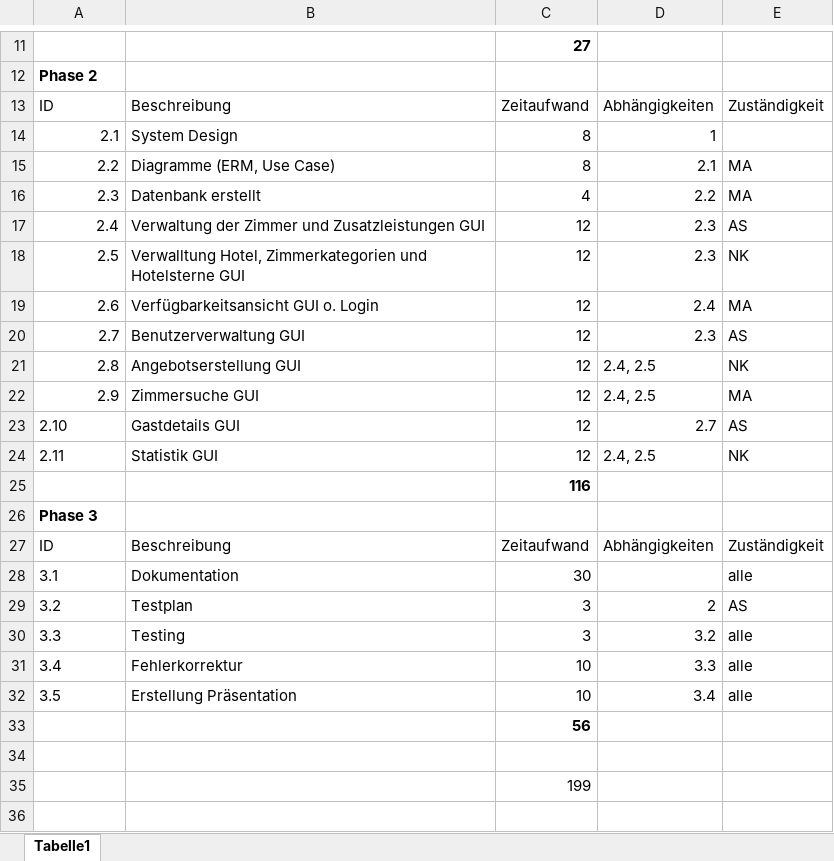
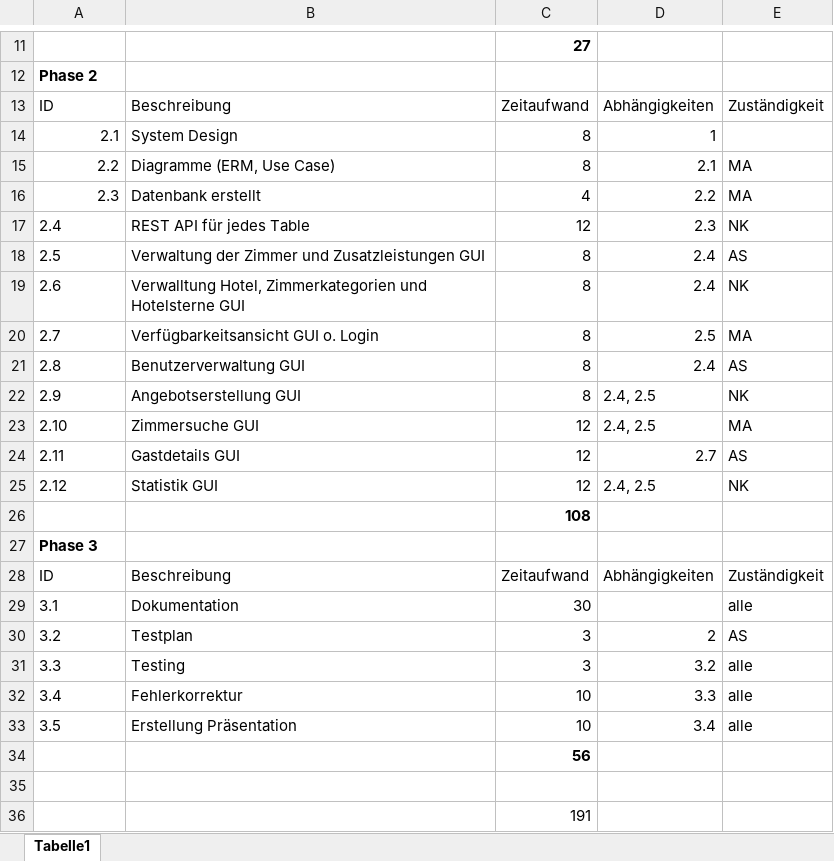
Before and after one commit to NevenKljajicIpso/Praxisprojekt_Webtechnologie_2, an Excel workbook: Zeitplanxlsx.xlsx, sheet Tabelle1, drawn as a sheet; only a part is shown, gaps mark what is left out; values as stored, in another font and other column widths than the file's, no borders; removed rows and columns are numbered as before the commit, all else as after; the diff names each change by its address in the sheet, - before the commit and + after, or states it on an @@ line.

Commit message:
adjusted Zeitplan: added row 17(REST API...)

```diff
--- a/Zeitplanxlsx.xlsx (sheet Tabelle1)
+++ b/Zeitplanxlsx.xlsx (sheet Tabelle1)
-A17 alignment: right
+A17 alignment: left
-B17: Verwaltung der Zimmer und Zusatzleistungen GUI
+B17: REST API für jedes Table
-E17: AS
+E17: NK
-row 18: 2.5 | Verwalltung Hotel, Zimmerkategorien und Hotelsterne GUI | 12 | 2.3 | NK
+row 18: 2.5 | Verwaltung der Zimmer und Zusatzleistungen GUI | 8 | 2.4 | AS
-A19 alignment: right
+A19 alignment: left
-B19: Verfügbarkeitsansicht GUI o. Login
+B19: Verwalltung Hotel, Zimmerkategorien und Hotelsterne GUI
-C19: 12
+C19: 8
-E19: MA
+E19: NK
-row 20: 2.7 | Benutzerverwaltung GUI | 12 | 2.3 | AS
+row 20: 2.7 | Verfügbarkeitsansicht GUI o. Login | 8 | 2.5 | MA
+row 21: 2.8 | Benutzerverwaltung GUI | 8 | 2.4 | AS
-A22: 2.8
+A22: 2.9
-C22: 12
+C22: 8
-A23: 2.9
+A23: 2.10
-A24: 2.10
+A24: 2.11
-A25: 2.11
+A25: 2.12
-C26: 116
+C26: 108
-C36: 199
+C36: 191
```
Also changed, not shown: formulas that keep their value.
